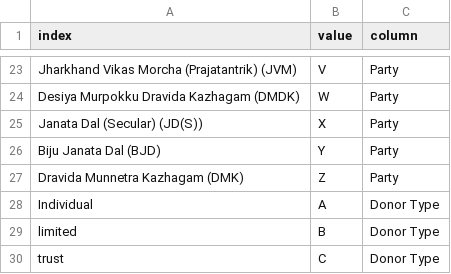
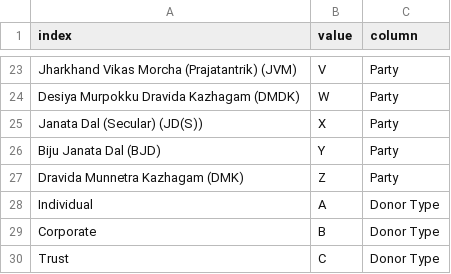
Before and after one commit to tswaroop/election, a CSV file: donation/reference.csv, drawn as a sheet; only a part is shown, gaps mark what is left out.

Commit message:
changed trust to Trust and limited to Corporate

```diff
--- a/donation/reference.csv
+++ b/donation/reference.csv
@@ -28,3 +28,3 @@ Dravida Munnetra Kazhagam (DMK),Z,Party
 Individual,A,Donor Type
-limited,B,Donor Type
-trust,C,Donor Type
+Corporate,B,Donor Type
+Trust,C,Donor Type
```
